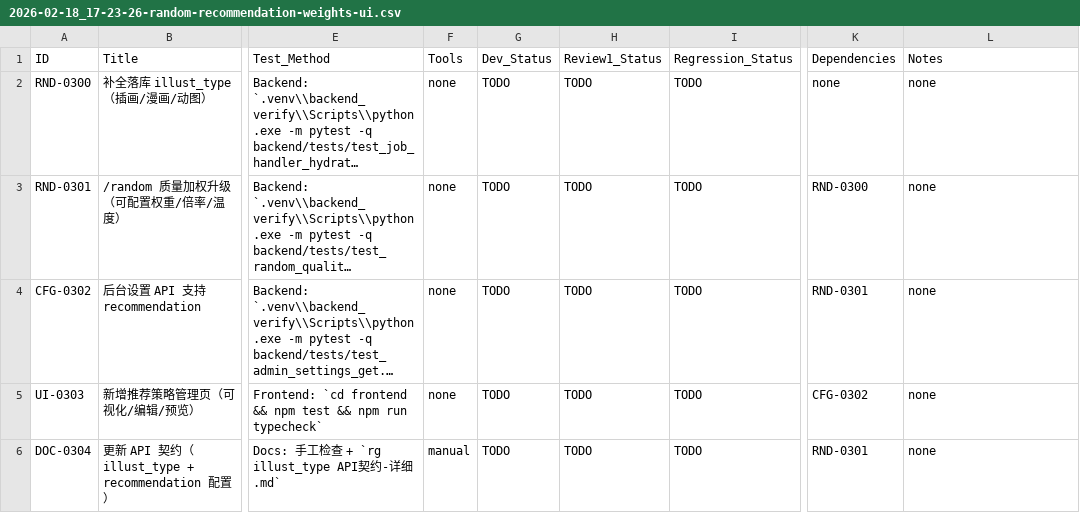
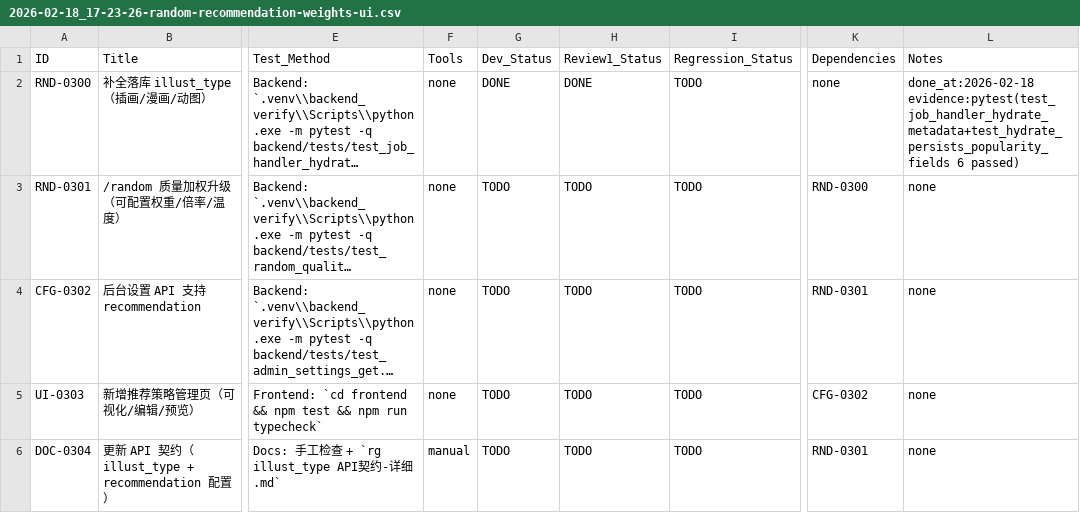
Before and after one commit to inliver233/random-mage, a CSV file: issues/2026-02-18_17-23-26-random-recommendation-weights-ui.csv, drawn as a sheet; only a part is shown, gaps mark what is left out; long unchanged cells end in …; the diff names each change by its address in the sheet, - before the commit and + after, or states it on an @@ line.

```diff
--- a/issues/2026-02-18_17-23-26-random-recommendation-weights-ui.csv
+++ b/issues/2026-02-18_17-23-26-random-recommendation-weights-ui.csv
-G2 (Dev_Status): TODO
+G2 (Dev_Status): DONE
-H2 (Review1_Status): TODO
+H2 (Review1_Status): DONE
-L2 (Notes): none
+L2 (Notes): done_at:2026-02-18 evidence:pytest(test_job_handler_hydrate_metadata+test_hydrate_persists_popularity_fields 6 passed)
```
Also changed, not shown: 5 other files.
